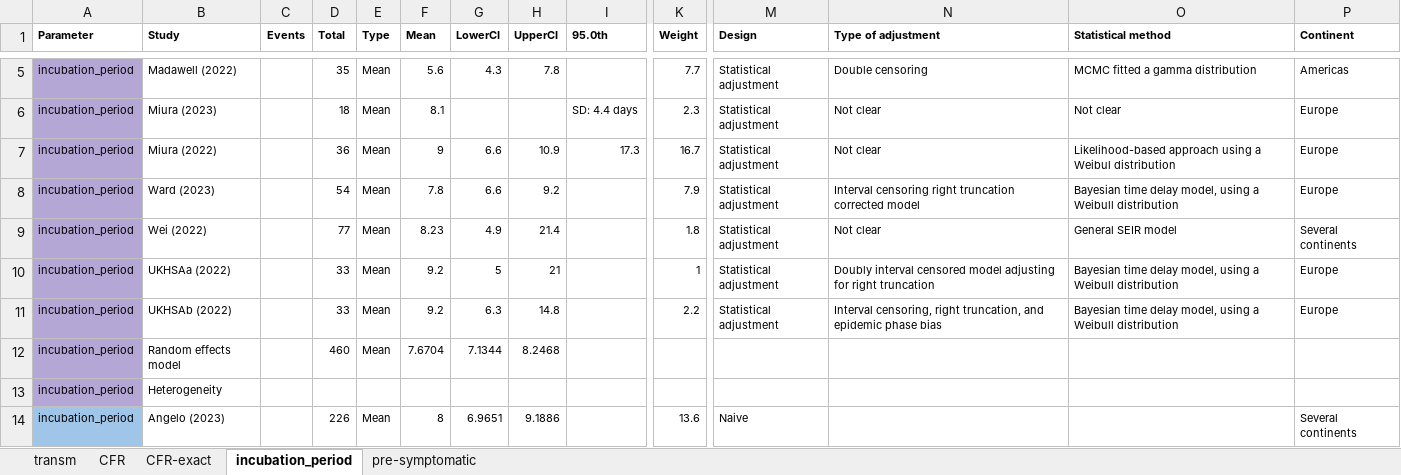
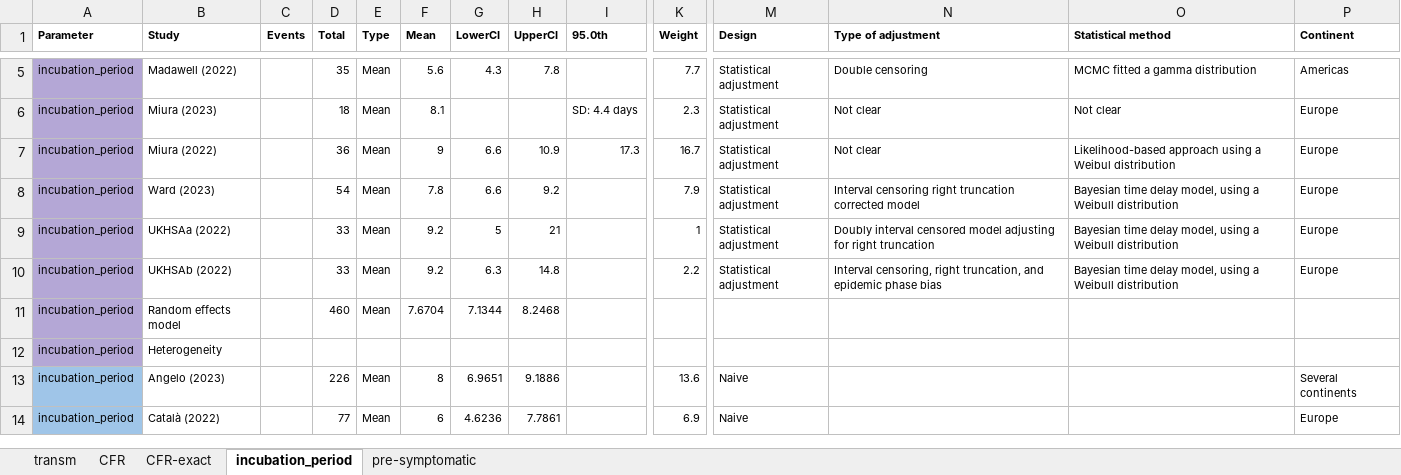
Before and after one commit to zmcucunuba/mpox-SR, an Excel workbook: data/mpox_meta_results.xlsx, sheet incubation_period, drawn as a sheet; only a part is shown, gaps mark what is left out; the shorter side is filled out with more unchanged rows; values as stored, in another font and other column widths than the file's, no borders; rows hold the shown columns only; the diff names each change by its address in the sheet, - before the commit and + after, or states it on an @@ line.

```diff
--- a/data/mpox_meta_results.xlsx (sheet incubation_period)
+++ b/data/mpox_meta_results.xlsx (sheet incubation_period)
-row 9: incubation_period | Wei (2022) |  | 77 | Mean | 8.23 | 4.9 | 21.4 |  | 1.8 | Statistical adjustment | Not clear | General SEIR model | Several continents
```
Also changed, not shown: sheet CFR-exact, sheet CFR, sheet transm.
